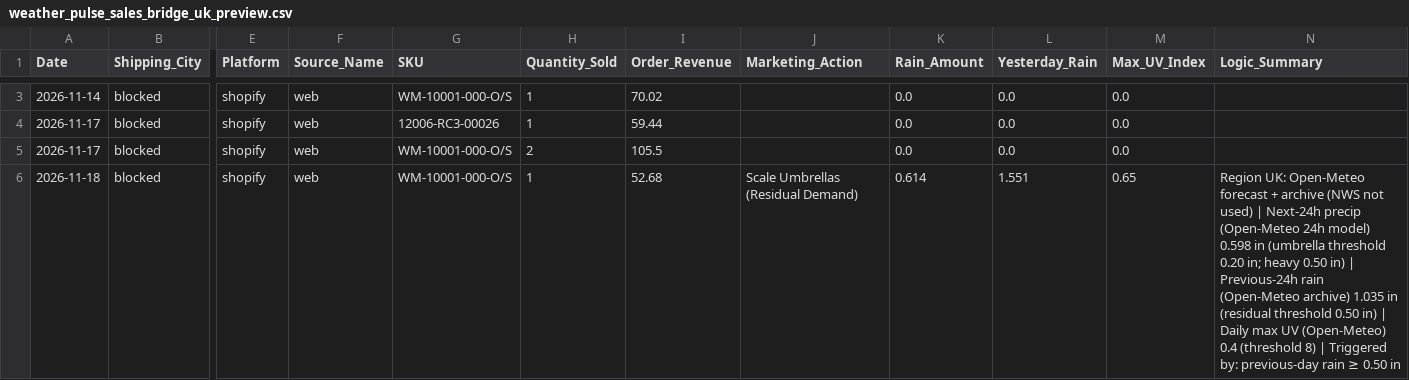
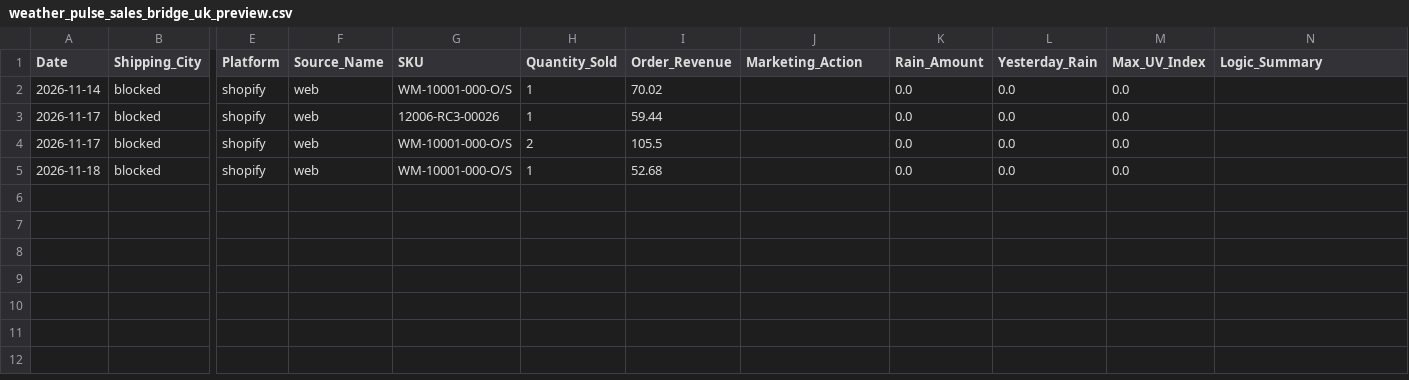
Before and after one commit to WeathermanInc/marketing-weather-engine, a CSV file: data/weather_pulse_sales_bridge_uk_preview.csv, drawn as a sheet; only a part is shown, gaps mark what is left out; addresses are those after the commit; the diff covers the shown part only; the diff names each change by its address in the sheet, - before the commit and + after, or states it on an @@ line.

```diff
--- a/data/weather_pulse_sales_bridge_uk_preview.csv
+++ b/data/weather_pulse_sales_bridge_uk_preview.csv
-J5 (Marketing_Action): Scale Umbrellas (Residual Demand)
+J5 (Marketing_Action): (empty)
-K5 (Rain_Amount): 0.614
+K5 (Rain_Amount): 0.0
-L5 (Yesterday_Rain): 1.551
+L5 (Yesterday_Rain): 0.0
-M5 (Max_UV_Index): 0.65
+M5 (Max_UV_Index): 0.0
-N5 (Logic_Summary): Region UK: Open-Meteo forecast + archive (NWS not used) | Next-24h precip (Open-Meteo 24h model) 0.598 in (umbrella threshold 0.20 in; heavy 0.50 in) | Previous-24h rain (Open-Meteo archive) 1.035 in (residual threshold 0.50 in) | Daily max UV (Open-Meteo) 0.4 (threshold 8) | Triggered by: previous-day rain ≥ 0.50 in
+N5 (Logic_Summary): (empty)
```
Also changed, not shown: 1 removed row elsewhere in this file, data/city_sales_overlay.csv, data/weather_pulse_audit_uk_preview.csv, 6 other files.
